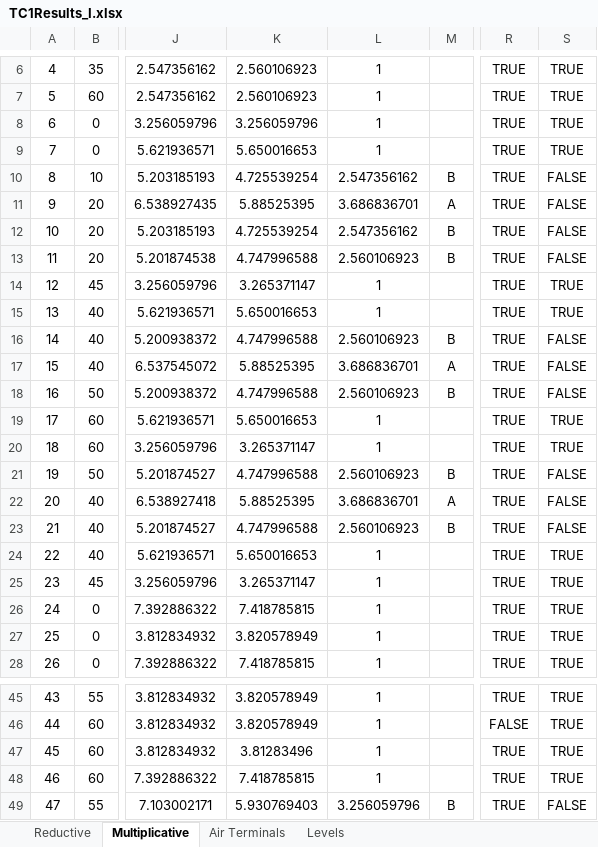
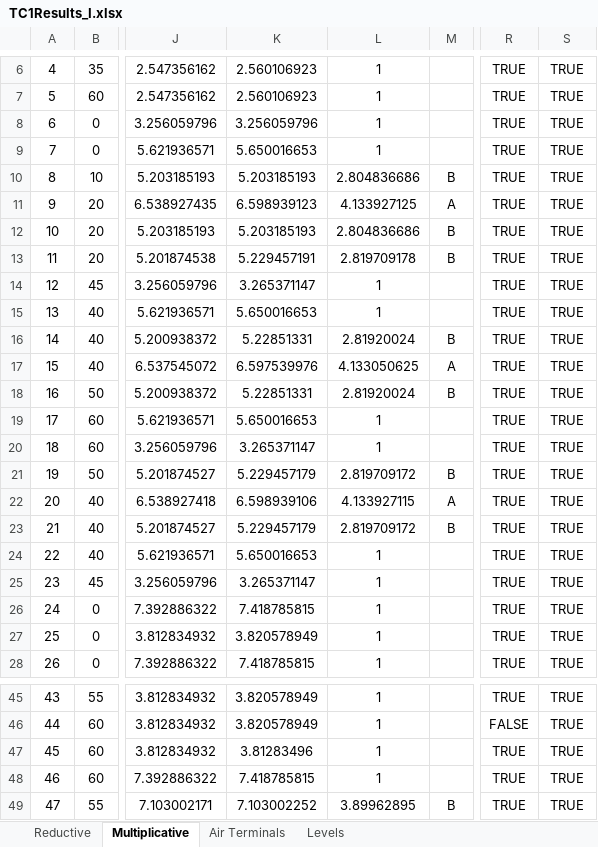
Before and after one commit to nventefs/LPSD, an Excel workbook: Test Case - 1/TC1Results_I.xlsx, sheet Multiplicative, drawn as a sheet; only a part is shown, gaps mark what is left out; values as stored, in another font and other column widths than the file's, no borders; conditional formats not drawn; the diff covers the shown part only; the diff names each change by its address in the sheet, - before the commit and + after, or states it on an @@ line.

```diff
--- a/Test Case - 1/TC1Results_I.xlsx (sheet Multiplicative)
+++ b/Test Case - 1/TC1Results_I.xlsx (sheet Multiplicative)
-K10: 4.725539254
+K10: 5.203185193
-L10: 2.547356162
+L10: 2.804836686
-S10:S13: FALSE
+S10:S13: TRUE
-K11: 5.88525395
+K11: 6.598939123
-L11: 3.686836701
+L11: 4.133927125
-K12: 4.725539254
+K12: 5.203185193
-L12: 2.547356162
+L12: 2.804836686
-K13: 4.747996588
+K13: 5.229457191
-L13: 2.560106923
+L13: 2.819709178
-K16: 4.747996588
+K16: 5.22851331
-L16: 2.560106923
+L16: 2.81920024
-S16:S18: FALSE
+S16:S18: TRUE
-K17: 5.88525395
+K17: 6.597539976
-L17: 3.686836701
+L17: 4.133050625
-K18: 4.747996588
+K18: 5.22851331
-L18: 2.560106923
+L18: 2.81920024
-K21: 4.747996588
+K21: 5.229457179
-L21: 2.560106923
+L21: 2.819709172
-S21:S23: FALSE
+S21:S23: TRUE
-K22: 5.88525395
+K22: 6.598939106
-L22: 3.686836701
+L22: 4.133927115
-K23: 4.747996588
+K23: 5.229457179
-L23: 2.560106923
+L23: 2.819709172
-K49: 5.930769403
+K49: 7.103002252
-L49: 3.256059796
+L49: 3.89962895
-S49: FALSE
+S49: TRUE
```
Also changed, not shown: 24 edited cells elsewhere in this sheet, 3 other files.
